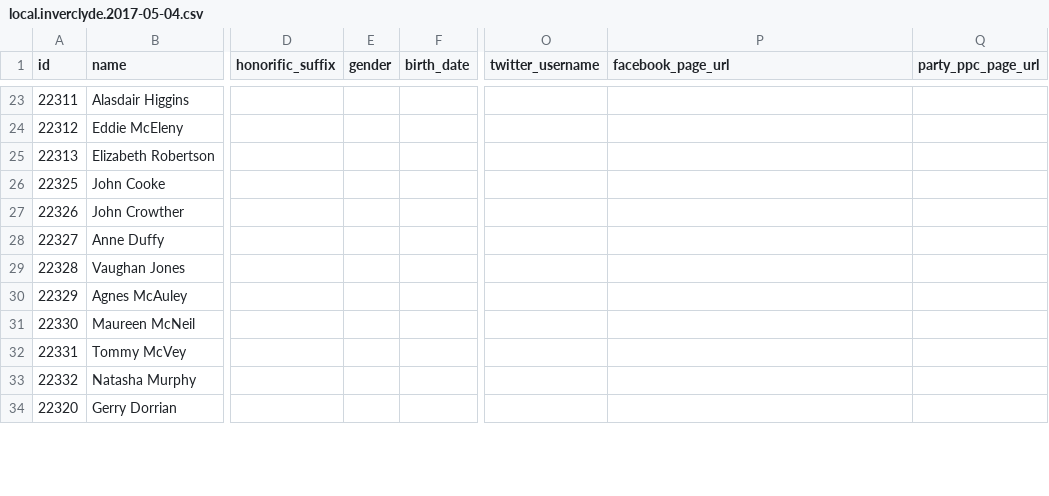
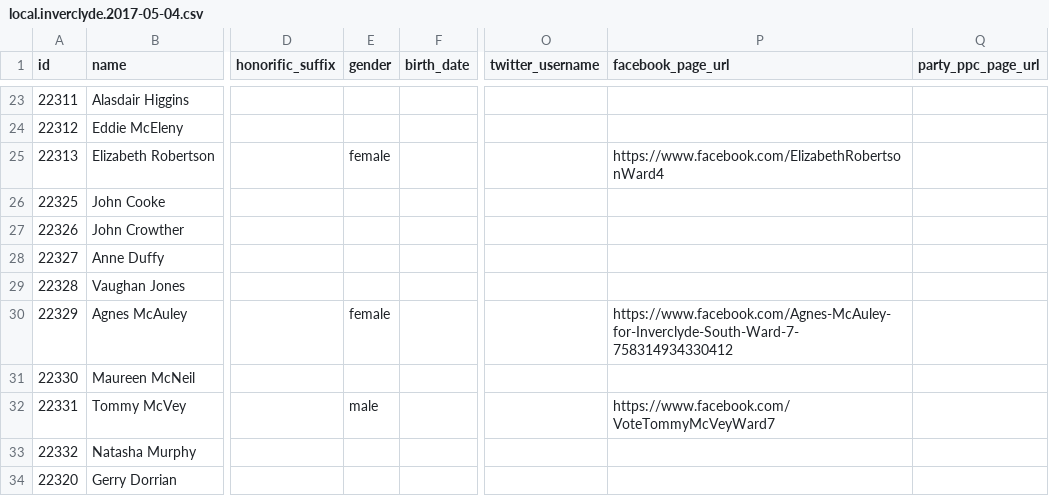
Before and after one commit to gerrymulvenna/council17, a CSV file: scripts/local.inverclyde.2017-05-04.csv, drawn as a sheet; only a part is shown, gaps mark what is left out; the diff covers the shown part only; the diff names each change by its address in the sheet, - before the commit and + after, or states it on an @@ line.

Commit message:
Data updates Signed-off-by: Gerry Mulvenna <git@movingwifi.com>

```diff
--- a/scripts/local.inverclyde.2017-05-04.csv
+++ b/scripts/local.inverclyde.2017-05-04.csv
-E25 (gender): (empty)
+E25 (gender): female
-P25 (facebook_page_url): (empty)
+P25 (facebook_page_url): https://www.facebook.com/ElizabethRobertsonWard4
-E30 (gender): (empty)
+E30 (gender): female
-P30 (facebook_page_url): (empty)
+P30 (facebook_page_url): https://www.facebook.com/Agnes-McAuley-for-Inverclyde-South-Ward-7-758314934330412
-E32 (gender): (empty)
+E32 (gender): male
-P32 (facebook_page_url): (empty)
+P32 (facebook_page_url): https://www.facebook.com/VoteTommyMcVeyWard7
```
Also changed, not shown: 21 edited cells elsewhere in this file, scripts/local.city-of-edinburgh.2017-05-04.csv, scripts/local.dumfries-and-galloway.2017-05-04.csv, 25 other files.
